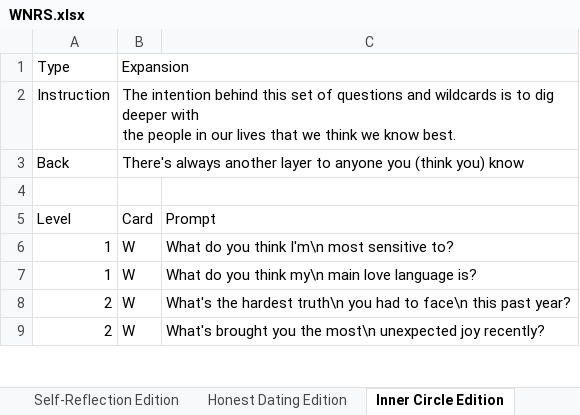
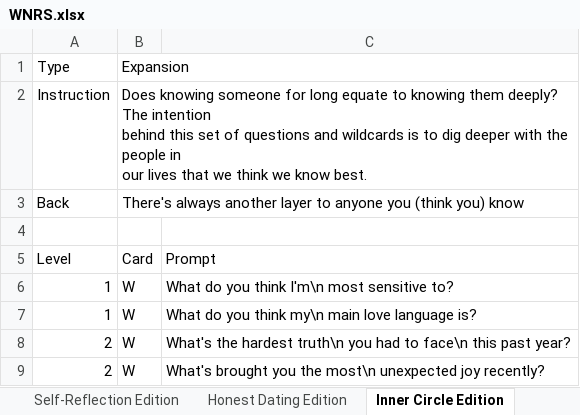
Before and after one commit to kayjanw/test-app, an Excel workbook: data/WNRS.xlsx, sheet Inner Circle Edition, drawn as a sheet; only a part is shown; values as stored, in another font and other column widths than the file's, no borders; the diff names each change by its address in the sheet, - before the commit and + after, or states it on an @@ line.

```diff
--- a/data/WNRS.xlsx (sheet Inner Circle Edition)
+++ b/data/WNRS.xlsx (sheet Inner Circle Edition)
-B2 (Expansion): The intention…
+B2 (Expansion): Does knowing someone for long equate to knowing them deeply? The intention…
```
Also changed, not shown: 3 other files.
